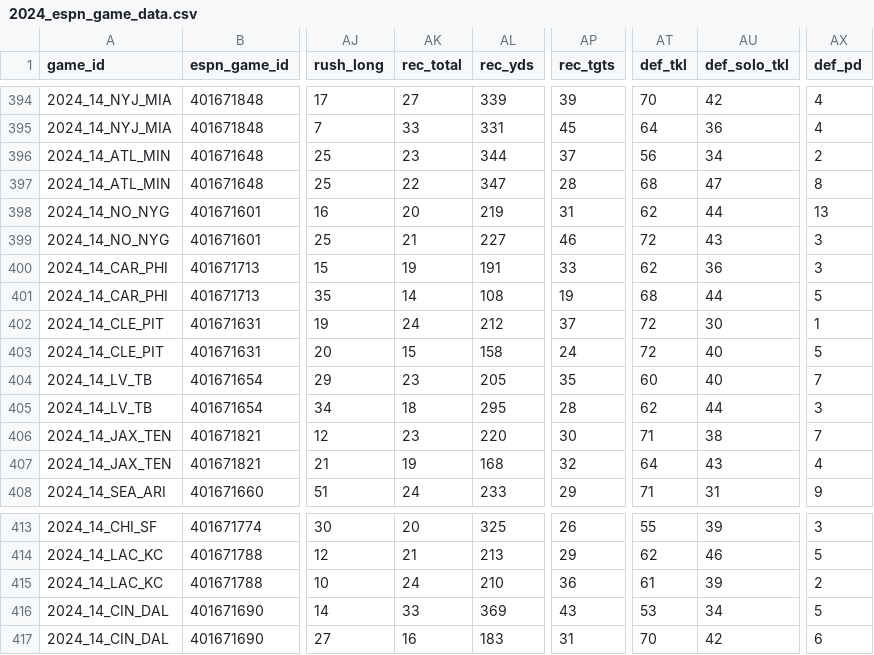
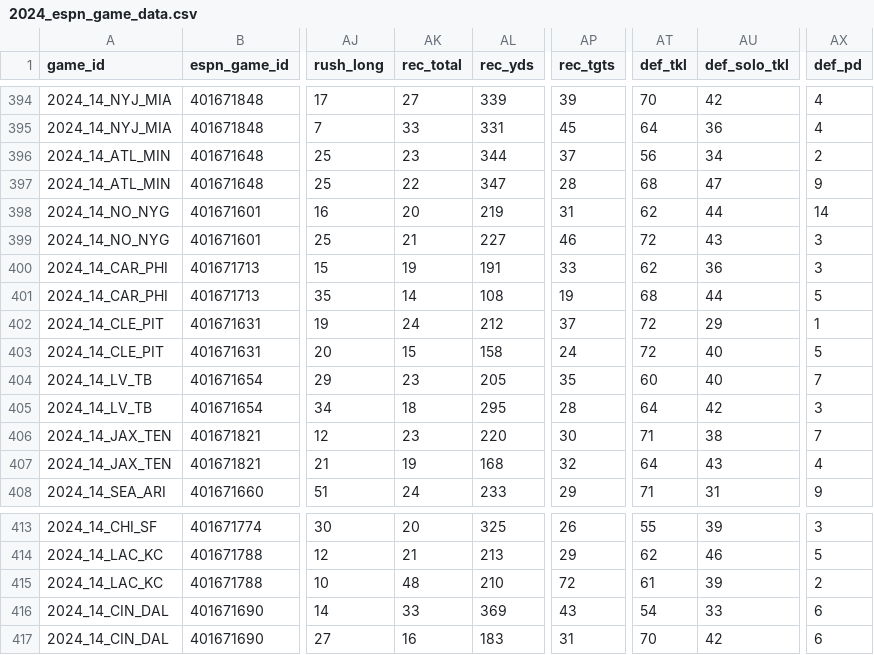
Before and after one commit to Josephhero/ESPN-Game-Data, a CSV file: Data/2024_espn_game_data.csv, drawn as a sheet; only a part is shown, gaps mark what is left out; the diff names each change by its address in the sheet, - before the commit and + after, or states it on an @@ line.

```diff
--- a/Data/2024_espn_game_data.csv
+++ b/Data/2024_espn_game_data.csv
-AX397 (def_pd): 8
+AX397 (def_pd): 9
-AX398 (def_pd): 13
+AX398 (def_pd): 14
-AU402 (def_solo_tkl): 30
+AU402 (def_solo_tkl): 29
-AT405 (def_tkl): 62
+AT405 (def_tkl): 64
-AU405 (def_solo_tkl): 44
+AU405 (def_solo_tkl): 42
-AK415 (rec_total): 24
+AK415 (rec_total): 48
-AP415 (rec_tgts): 36
+AP415 (rec_tgts): 72
-AT416 (def_tkl): 53
+AT416 (def_tkl): 54
-AU416 (def_solo_tkl): 34
+AU416 (def_solo_tkl): 33
-AX416 (def_pd): 5
+AX416 (def_pd): 6
```
